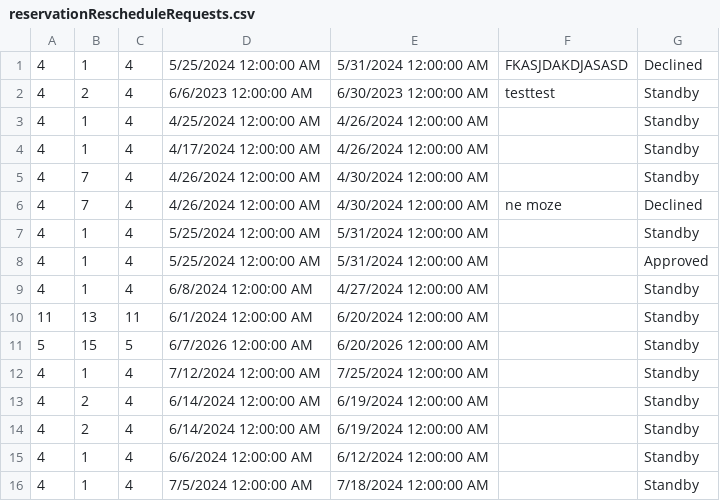
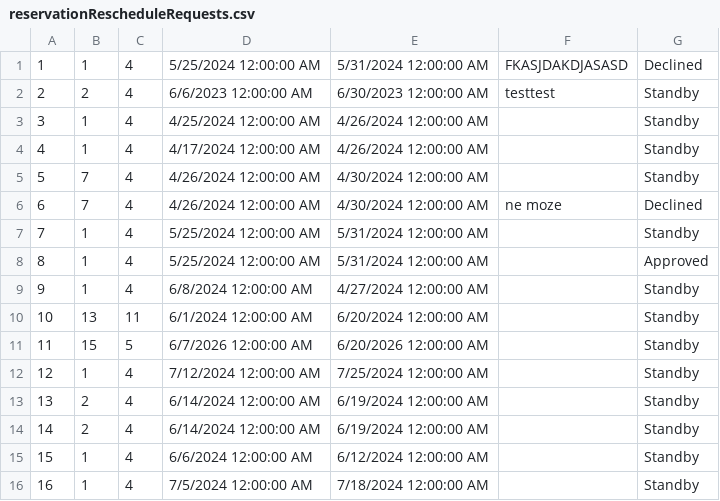
Before and after one commit to m4r1n4181/BookingApp, a CSV file: Resources/Data/reservationRescheduleRequests.csv, drawn as a sheet.

```diff
--- a/Resources/Data/reservationRescheduleRequests.csv
+++ b/Resources/Data/reservationRescheduleRequests.csv
@@ -1,16 +1,16 @@
-4|1|4|5/25/2024 12:00:00 AM|5/31/2024 12:00:00 AM|FKASJDAKDJASASD|Declined
-4|2|4|6/6/2023 12:00:00 AM|6/30/2023 12:00:00 AM|testtest|Standby
-4|1|4|4/25/2024 12:00:00 AM|4/26/2024 12:00:00 AM||Standby
+1|1|4|5/25/2024 12:00:00 AM|5/31/2024 12:00:00 AM|FKASJDAKDJASASD|Declined
+2|2|4|6/6/2023 12:00:00 AM|6/30/2023 12:00:00 AM|testtest|Standby
+3|1|4|4/25/2024 12:00:00 AM|4/26/2024 12:00:00 AM||Standby
 4|1|4|4/17/2024 12:00:00 AM|4/26/2024 12:00:00 AM||Standby
-4|7|4|4/26/2024 12:00:00 AM|4/30/2024 12:00:00 AM||Standby
-4|7|4|4/26/2024 12:00:00 AM|4/30/2024 12:00:00 AM|ne moze|Declined
-4|1|4|5/25/2024 12:00:00 AM|5/31/2024 12:00:00 AM||Standby
-4|1|4|5/25/2024 12:00:00 AM|5/31/2024 12:00:00 AM||Approved
-4|1|4|6/8/2024 12:00:00 AM|4/27/2024 12:00:00 AM||Standby
-11|13|11|6/1/2024 12:00:00 AM|6/20/2024 12:00:00 AM||Standby
-5|15|5|6/7/2026 12:00:00 AM|6/20/2026 12:00:00 AM||Standby
-4|1|4|7/12/2024 12:00:00 AM|7/25/2024 12:00:00 AM||Standby
-4|2|4|6/14/2024 12:00:00 AM|6/19/2024 12:00:00 AM||Standby
-4|2|4|6/14/2024 12:00:00 AM|6/19/2024 12:00:00 AM||Standby
-4|1|4|6/6/2024 12:00:00 AM|6/12/2024 12:00:00 AM||Standby
-4|1|4|7/5/2024 12:00:00 AM|7/18/2024 12:00:00 AM||Standby
+5|7|4|4/26/2024 12:00:00 AM|4/30/2024 12:00:00 AM||Standby
+6|7|4|4/26/2024 12:00:00 AM|4/30/2024 12:00:00 AM|ne moze|Declined
+7|1|4|5/25/2024 12:00:00 AM|5/31/2024 12:00:00 AM||Standby
+8|1|4|5/25/2024 12:00:00 AM|5/31/2024 12:00:00 AM||Approved
+9|1|4|6/8/2024 12:00:00 AM|4/27/2024 12:00:00 AM||Standby
+10|13|11|6/1/2024 12:00:00 AM|6/20/2024 12:00:00 AM||Standby
+11|15|5|6/7/2026 12:00:00 AM|6/20/2026 12:00:00 AM||Standby
+12|1|4|7/12/2024 12:00:00 AM|7/25/2024 12:00:00 AM||Standby
+13|2|4|6/14/2024 12:00:00 AM|6/19/2024 12:00:00 AM||Standby
+14|2|4|6/14/2024 12:00:00 AM|6/19/2024 12:00:00 AM||Standby
+15|1|4|6/6/2024 12:00:00 AM|6/12/2024 12:00:00 AM||Standby
+16|1|4|7/5/2024 12:00:00 AM|7/18/2024 12:00:00 AM||Standby
```
Also changed, not shown: 15 other files.
